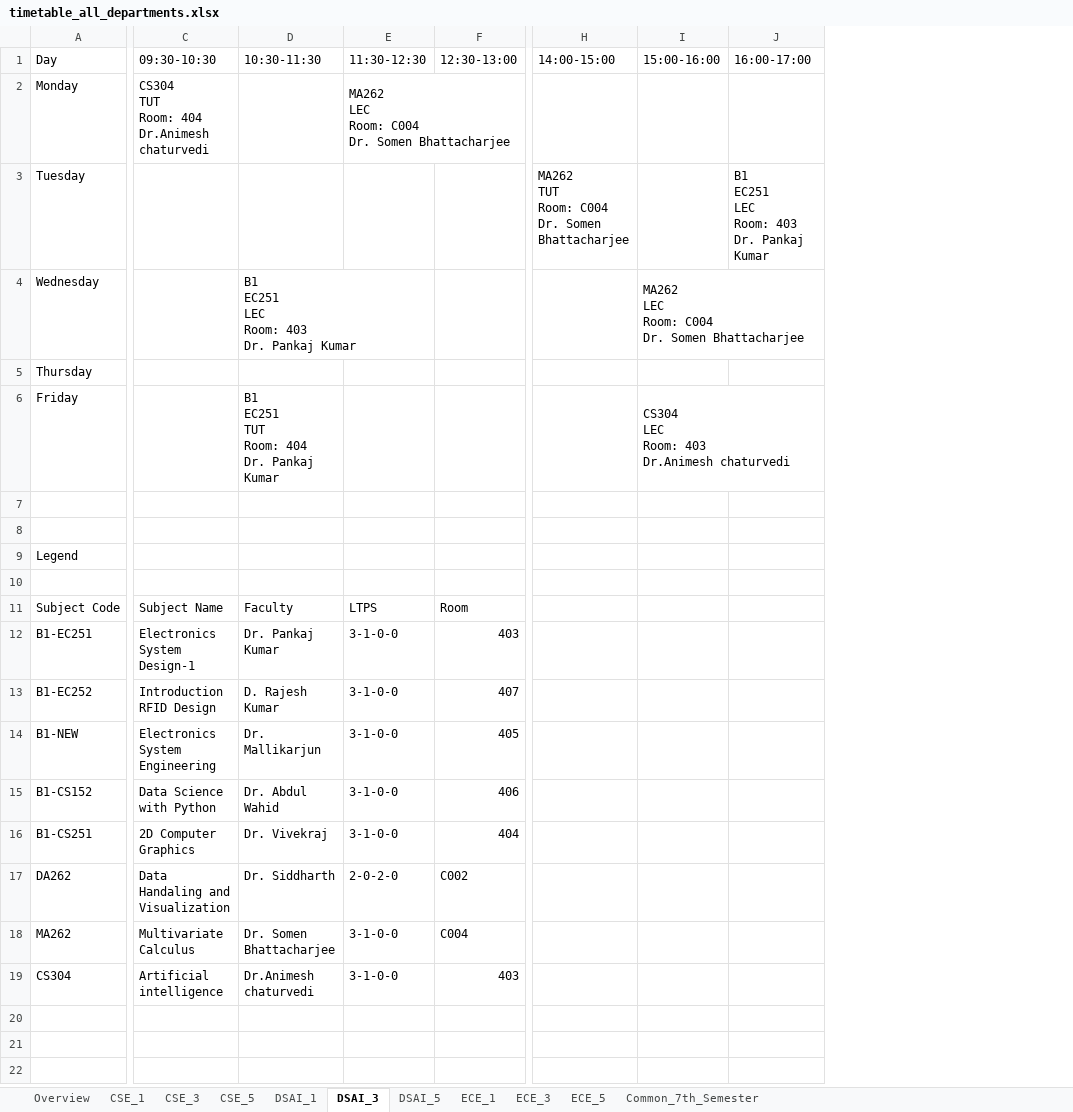
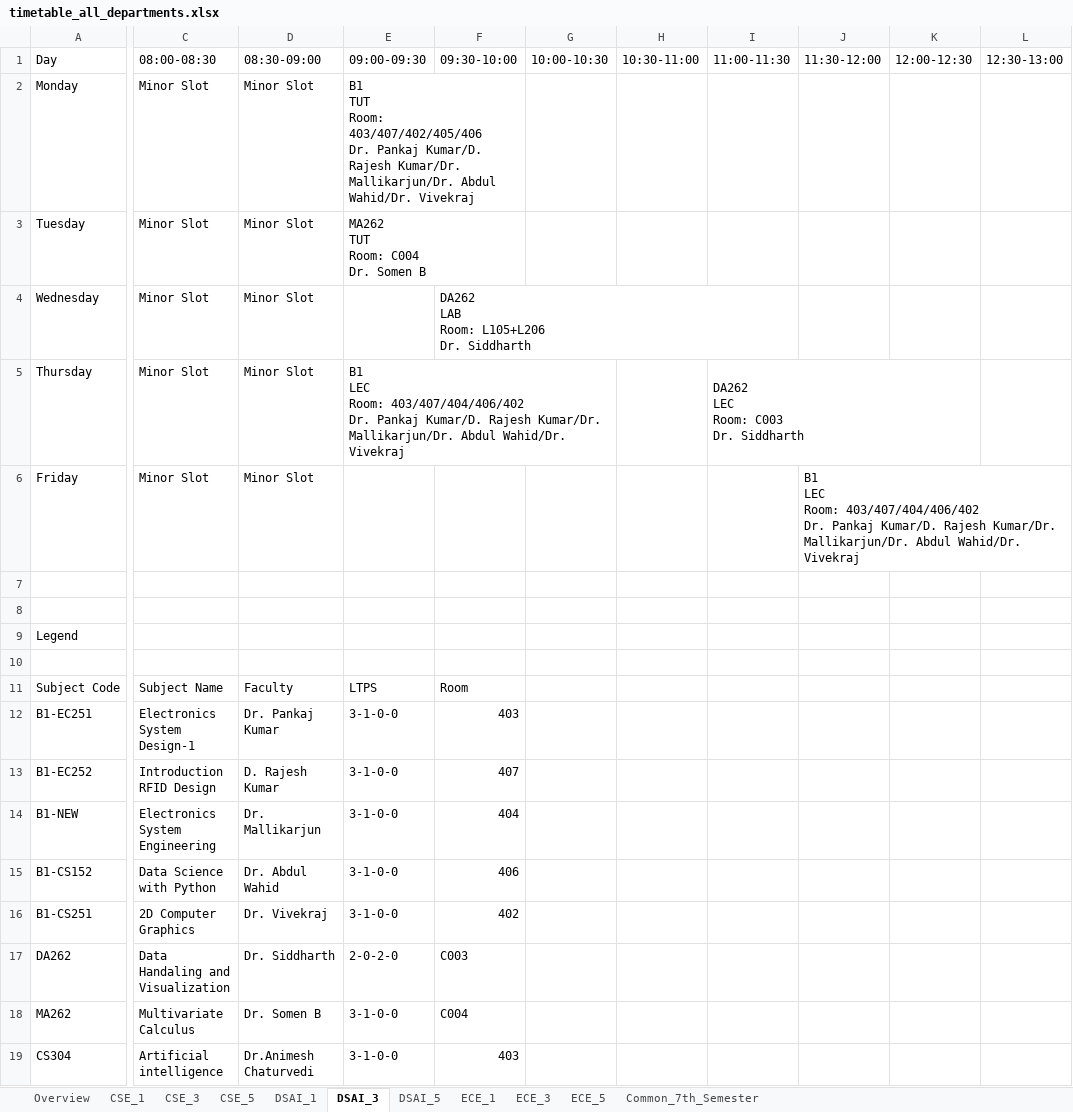
Before and after one commit to vedGM123/Automated-Time-Table-Scheduling-at-IIIT-Dharwad, an Excel workbook: output/timetable_all_departments.xlsx, sheet DSAI_3, drawn as a sheet; only a part is shown, gaps mark what is left out; values as stored, in another font and other column widths than the file's, no cell formats; removed rows and columns are numbered as before the commit, all else as after; ↵ is a line break in a cell; the diff covers the shown part only; the diff names each change by its address in the sheet, - before the commit and + after, or states it on an @@ line.

```diff
--- a/output/timetable_all_departments.xlsx (sheet DSAI_3)
+++ b/output/timetable_all_departments.xlsx (sheet DSAI_3)
+column G (10:00-10:30), empty
+column H (10:30-11:00), empty
+column I (11:00-11:30), row 5: DA262 ↵ LEC ↵ Room: C003 ↵ Dr. Siddharth
+column J (11:30-12:00), row 6: B1 ↵ LEC ↵ Room: 403/407/404/406/402 ↵ Dr. Pankaj Kumar/D. Rajesh Kumar/Dr. Mallikarjun/Dr. Abdul Wahid/Dr. Vivekraj
+column K (12:00-12:30), empty
+column L (12:30-13:00), empty
-column H (14:00-15:00), row 3: MA262 ↵ TUT ↵ Room: C004 ↵ Dr. Somen Bhattacharjee
-column I (15:00-16:00), rows 4-6: MA262 ↵ LEC ↵ Room: C004 ↵ Dr. Somen Bhattacharjee |  | CS304 ↵ LEC ↵ Room: 403 ↵ Dr.Animesh chaturvedi
-column J (16:00-17:00), row 3: B1 ↵ EC251 ↵ LEC ↵ Room: 403 ↵ Dr. Pankaj Kumar
-C1: 09:30-10:30
+C1: 08:00-08:30
-D1: 10:30-11:30
+D1: 08:30-09:00
-E1: 11:30-12:30
+E1: 09:00-09:30
-F1: 12:30-13:00
+F1: 09:30-10:00
-C2 (08:00-08:30): CS304 ↵ TUT ↵ Room: 404 ↵ Dr.Animesh chaturvedi
+C2 (08:00-08:30): Minor Slot
-D2:D3 (08:30-09:00): (empty)
+D2:D3 (08:30-09:00): Minor Slot
-E2 (09:00-09:30): MA262 ↵ LEC ↵ Room: C004 ↵ Dr. Somen Bhattacharjee
+E2 (09:00-09:30): B1 ↵ TUT ↵ Room: 403/407/402/405/406 ↵ Dr. Pankaj Kumar/D. Rajesh Kumar/Dr. Mallikarjun/Dr. Abdul Wahid/Dr. Vivekraj
-C3:C6 (08:00-08:30): (empty)
+C3:C6 (08:00-08:30): Minor Slot
-E3 (09:00-09:30): (empty)
+E3 (09:00-09:30): MA262 ↵ TUT ↵ Room: C004 ↵ Dr. Somen B
+E3:F3 merged
-D4 (08:30-09:00): B1 ↵ EC251 ↵ LEC ↵ Room: 403 ↵ Dr. Pankaj Kumar
+D4 (08:30-09:00): Minor Slot
-D4:E4 merged
-F4 (09:30-10:00): (empty)
+F4 (09:30-10:00): DA262 ↵ LAB ↵ Room: L105+L206 ↵ Dr. Siddharth
+F4:I4 merged
-D5 (08:30-09:00): (empty)
+D5 (08:30-09:00): Minor Slot
-E5 (09:00-09:30): (empty)
+E5 (09:00-09:30): B1 ↵ LEC ↵ Room: 403/407/404/406/402 ↵ Dr. Pankaj Kumar/D. Rajesh Kumar/Dr. Mallikarjun/Dr. Abdul Wahid/Dr. Vivekraj
+E5:G5 merged
-D6 (08:30-09:00): B1 ↵ EC251 ↵ TUT ↵ Room: 404 ↵ Dr. Pankaj Kumar
+D6 (08:30-09:00): Minor Slot
-F14 (09:30-10:00): 405
+F14 (09:30-10:00): 404
-F16 (09:30-10:00): 404
+F16 (09:30-10:00): 402
-F17 (09:30-10:00): C002
+F17 (09:30-10:00): C003
-D18 (08:30-09:00): Dr. Somen Bhattacharjee
+D18 (08:30-09:00): Dr. Somen B
-D19 (08:30-09:00): Dr.Animesh chaturvedi
+D19 (08:30-09:00): Dr.Animesh Chaturvedi
```
Also changed, not shown: 11 added columns, 1 removed column and 3 edited cells elsewhere in this sheet, sheet ECE_3, sheet Common_7th_Semester, sheet DSAI_5, sheet ECE_5, sheet CSE_5, sheet ECE_1, 4 more sheets, cell formats, output/Exam_timetable.xlsx, output/teacher_timetables.xlsx, 5 other files.
